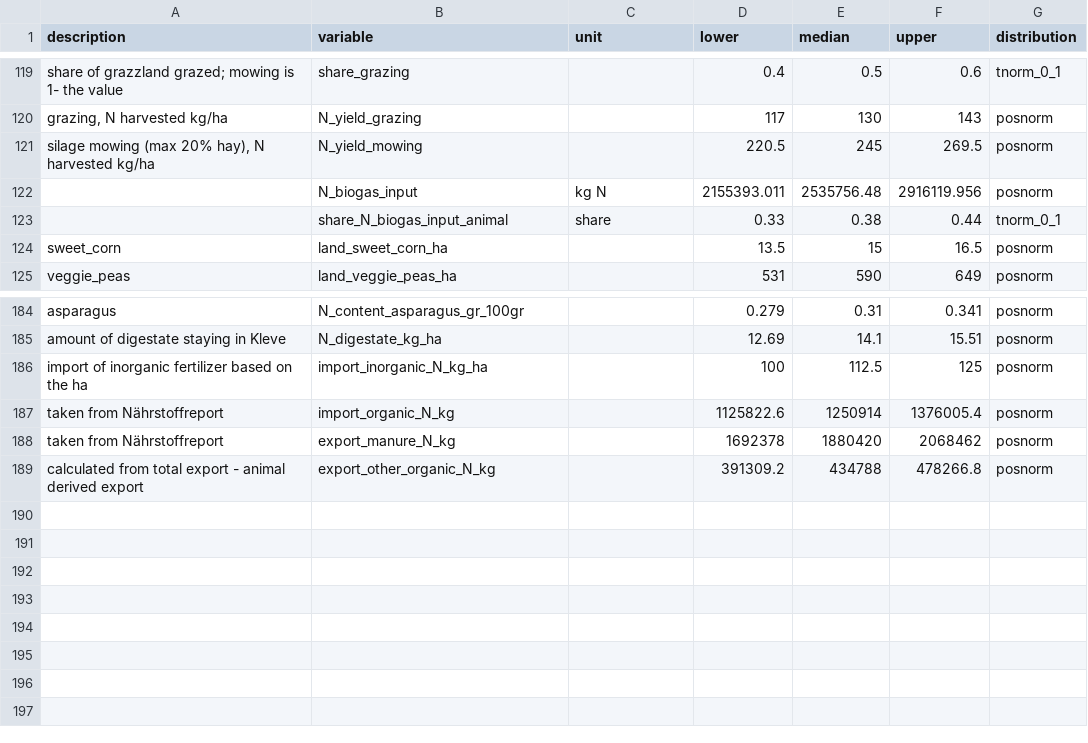
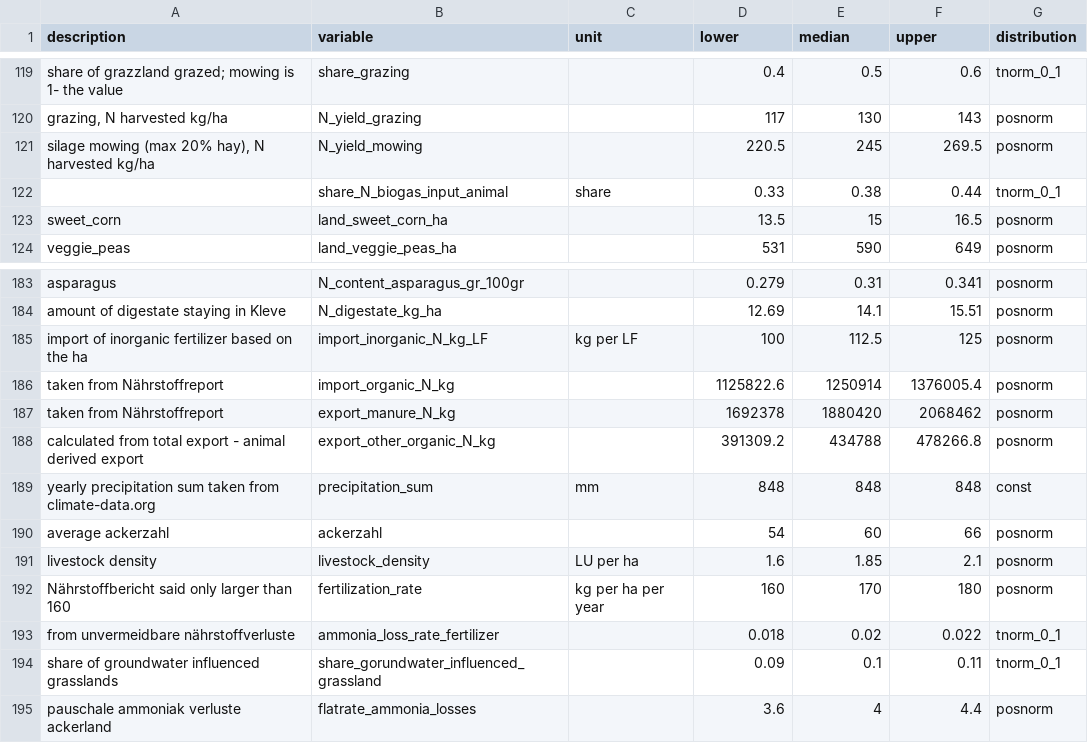
Before and after one commit to larscaspersen/DA-nutrient-flow-Kleve, a CSV file: data/crop_input.csv, drawn as a sheet; only a part is shown, gaps mark what is left out.

Commit message:
updated inputs

```diff
--- a/data/crop_input.csv
+++ b/data/crop_input.csv
@@ -121,3 +121,2 @@ share of grazzland grazed; mowing is 1- the value,share_grazing,,0.4,0.5,0.6,tno
 "silage mowing (max 20% hay), N harvested kg/ha",N_yield_mowing,,220.5,245,269.5,posnorm
-,N_biogas_input,kg N,2155393.011,2535756.48,2916119.956,posnorm
 ,share_N_biogas_input_animal,share,0.33,0.38,0.44,tnorm_0_1
@@ -185,3 +184,3 @@ asparagus,N_content_asparagus_gr_100gr,,0.279,0.31,0.341,posnorm
 amount of digestate staying in Kleve,N_digestate_kg_ha,,12.69,14.1,15.51,posnorm
-import of inorganic fertilizer based on the ha,import_inorganic_N_kg_ha,,100,112.5,125,posnorm
+import of inorganic fertilizer based on the ha,import_inorganic_N_kg_LF,kg per LF,100,112.5,125,posnorm
 taken from Nährstoffreport,import_organic_N_kg,,1125822.6,1250914,1376005.4,posnorm
@@ -189 +188,8 @@ taken from Nährstoffreport,export_manure_N_kg,,1692378,1880420,2068462,posnorm
 calculated from total export - animal derived export,export_other_organic_N_kg,,391309.2,434788,478266.8,posnorm
+yearly precipitation sum taken from climate-data.org,precipitation_sum,mm,848,848,848,const
+average ackerzahl,ackerzahl,,54,60,66,posnorm
+livestock density,livestock_density,LU per ha,1.6,1.85,2.1,posnorm
+Nährstoffbericht said only larger than 160,fertilization_rate,kg per ha per year,160,170,180,posnorm
+from unvermeidbare nährstoffverluste,ammonia_loss_rate_fertilizer,,0.018,0.02,0.022,tnorm_0_1
+share of groundwater influenced grasslands,share_gorundwater_influenced_grassland,,0.09,0.1,0.11,tnorm_0_1
+pauschale ammoniak verluste ackerland,flatrate_ammonia_losses,,3.6,4,4.4,posnorm
```
Also changed, not shown: data/input-consumption.csv.
